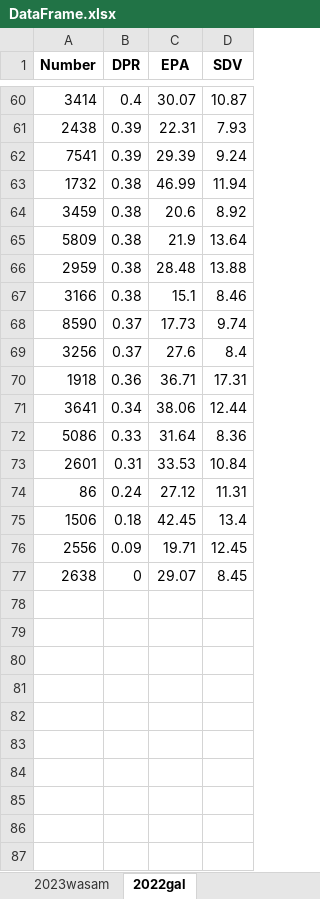
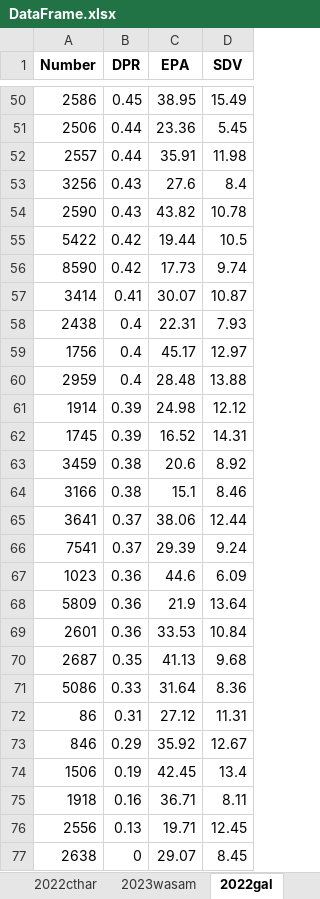
Before and after one commit to Stroopinator/DPR, an Excel workbook: Stats/DataFrame.xlsx, sheet 2022gal, drawn as a sheet; only a part is shown, gaps mark what is left out; values as stored, in another font and other column widths than the file's, no borders; removed rows and columns are numbered as before the commit, all else as after; the diff covers the shown part only; the diff names each change by its address in the sheet, - before the commit and + after, or states it on an @@ line.

```diff
--- a/Stats/DataFrame.xlsx (sheet 2022gal)
+++ b/Stats/DataFrame.xlsx (sheet 2022gal)
+sheet tab: 2022cthar
+row 50: 2586 | 0.45 | 38.95 | 15.49
+row 51: 2506 | 0.44 | 23.36 | 5.45
+row 52: 2557 | 0.44 | 35.91 | 11.98
+row 53: 3256 | 0.43 | 27.6 | 8.4
+row 54: 2590 | 0.43 | 43.82 | 10.78
+row 55: 5422 | 0.42 | 19.44 | 10.5
+row 56: 8590 | 0.42 | 17.73 | 9.74
-B57 (DPR): 0.4
+B57 (DPR): 0.41
-B58 (DPR): 0.39
+B58 (DPR): 0.4
-row 62: 7541 | 0.39 | 29.39 | 9.24
-row 63: 1732 | 0.38 | 46.99 | 11.94
+row 59: 1756 | 0.4 | 45.17 | 12.97
+row 60: 2959 | 0.4 | 28.48 | 13.88
+row 61: 1914 | 0.39 | 24.98 | 12.12
+row 62: 1745 | 0.39 | 16.52 | 14.31
-row 65: 5809 | 0.38 | 21.9 | 13.64
-row 66: 2959 | 0.38 | 28.48 | 13.88
-row 68: 8590 | 0.37 | 17.73 | 9.74
-row 69: 3256 | 0.37 | 27.6 | 8.4
-row 70: 1918 | 0.36 | 36.71 | 17.31
-B65 (DPR): 0.34
+B65 (DPR): 0.37
+row 66: 7541 | 0.37 | 29.39 | 9.24
+row 67: 1023 | 0.36 | 44.6 | 6.09
+row 68: 5809 | 0.36 | 21.9 | 13.64
+row 69: 2601 | 0.36 | 33.53 | 10.84
+row 70: 2687 | 0.35 | 41.13 | 9.68
-row 73: 2601 | 0.31 | 33.53 | 10.84
-B72 (DPR): 0.24
+B72 (DPR): 0.31
+row 73: 846 | 0.29 | 35.92 | 12.67
-B74 (DPR): 0.18
+B74 (DPR): 0.19
+row 75: 1918 | 0.16 | 36.71 | 8.11
-B76 (DPR): 0.09
+B76 (DPR): 0.13
```
Also changed, not shown: 31 added rows, 41 removed rows and 12 edited cells elsewhere in this sheet, sheet 2024dal, sheet 2024pncmp, sheet 2025isde1, sheet 2023wasam, other sheet tabs, 1 other file.
